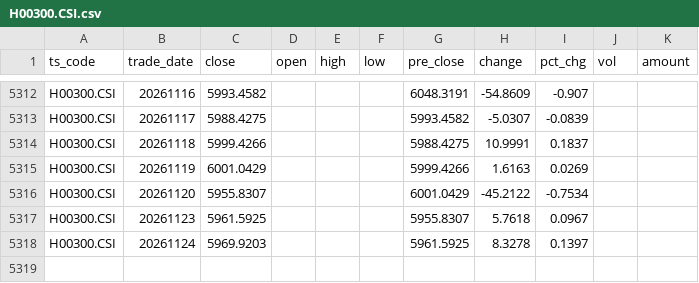
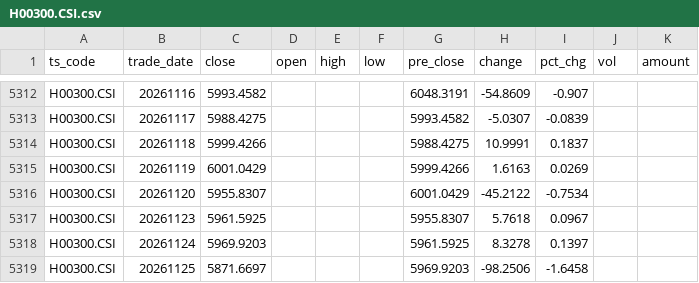
Before and after one commit to Jst-Well-Dan/investment-dashboard, a CSV file: spread/data/idx/H00300.CSI.csv, drawn as a sheet; only a part is shown, gaps mark what is left out; the diff names each change by its address in the sheet, - before the commit and + after, or states it on an @@ line.

```diff
--- a/spread/data/idx/H00300.CSI.csv
+++ b/spread/data/idx/H00300.CSI.csv
+row 5319: H00300.CSI | 20261125 | 5871.6697 |  |  |  | 5969.9203 | -98.2506 | -1.6458
```
Also changed, not shown: spread/data/hs300_basic.csv, spread/data/idx/000300.SH.csv, 16 other files.
